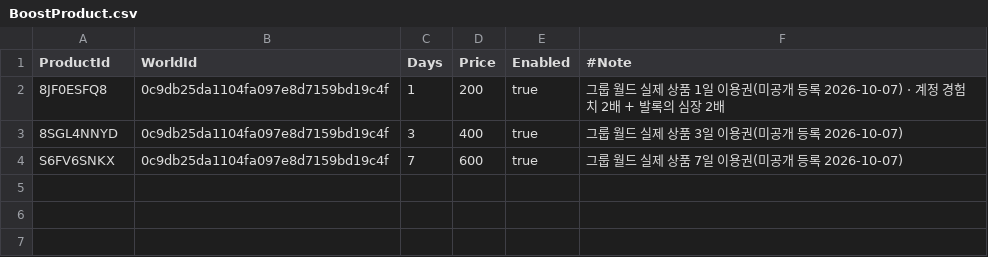
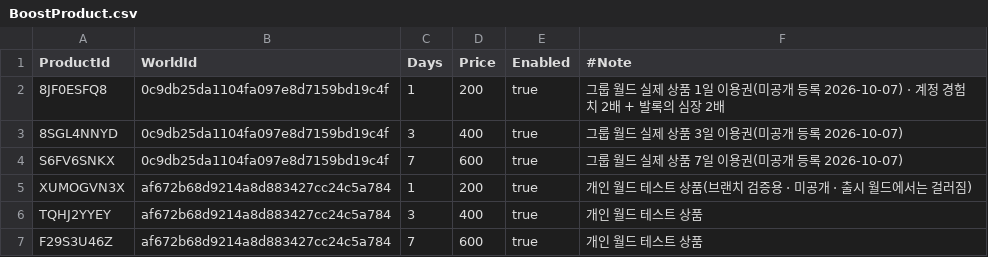
Before and after one commit to alsrn5172/villagedefense, a CSV file: RootDesk/MyDesk/BoostProduct.csv, drawn as a sheet.

```diff
--- a/RootDesk/MyDesk/BoostProduct.csv
+++ b/RootDesk/MyDesk/BoostProduct.csv
@@ -4 +4,4 @@
 S6FV6SNKX,0c9db25da1104fa097e8d7159bd19c4f,7,600,true,그룹 월드 실제 상품 7일 이용권(미공개 등록 2026-10-07)
+XUMOGVN3X,af672b68d9214a8d883427cc24c5a784,1,200,true,개인 월드 테스트 상품(브랜치 검증용 · 미공개 · 출시 월드에서는 걸러짐)
+TQHJ2YYEY,af672b68d9214a8d883427cc24c5a784,3,400,true,개인 월드 테스트 상품
+F29S3U46Z,af672b68d9214a8d883427cc24c5a784,7,600,true,개인 월드 테스트 상품
```
Also changed, not shown: 3 other files.
